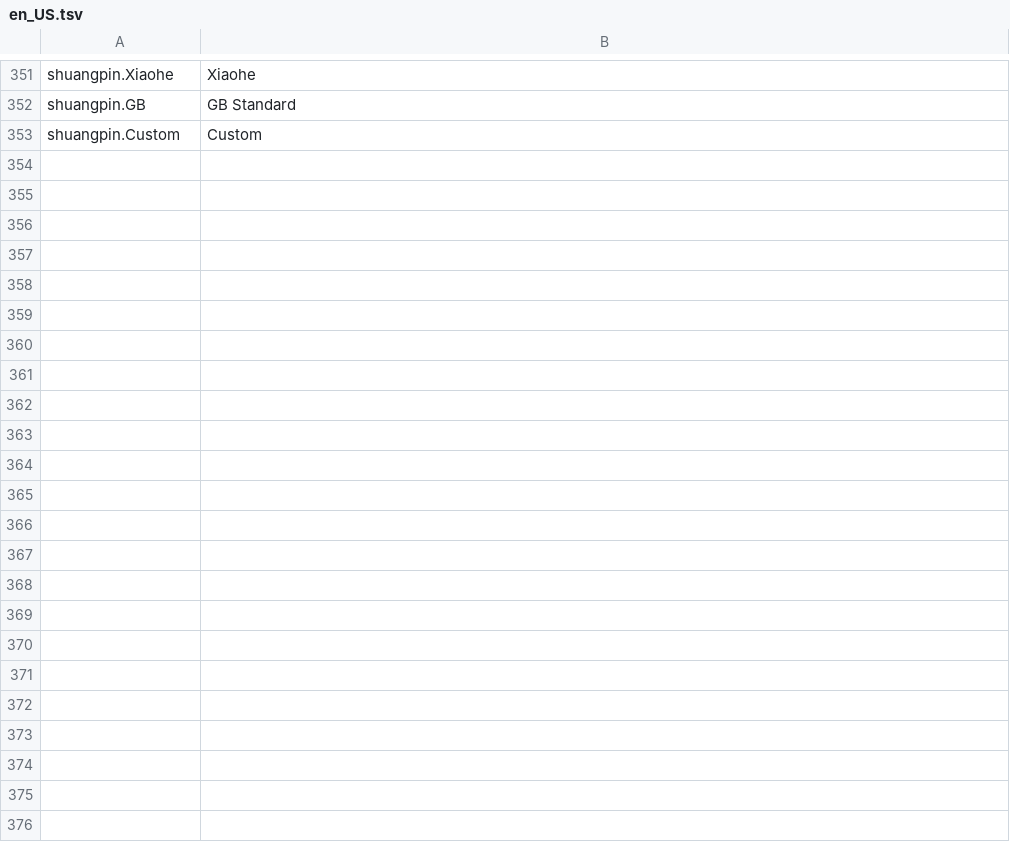
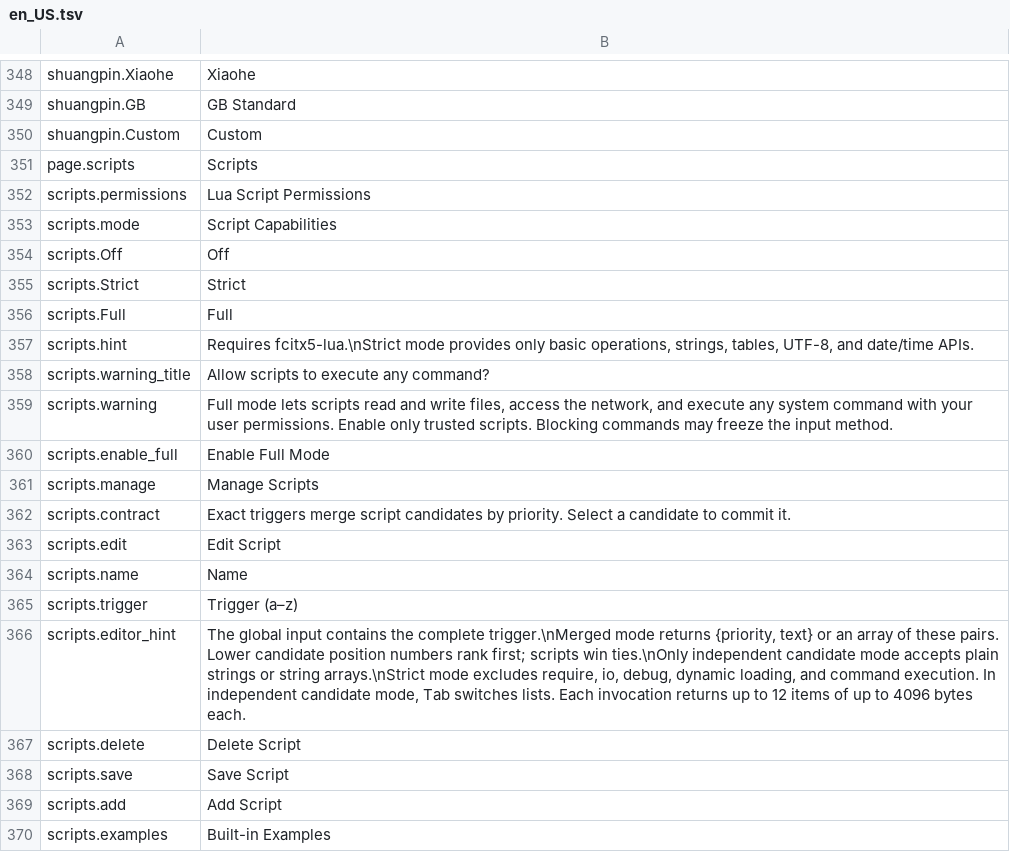
Before and after one commit to 0xarch/CowType, a TSV file: i18n/en_US.tsv, drawn as a sheet; only a part is shown, gaps mark what is left out; the diff covers the shown part only.

```diff
--- a/i18n/en_US.tsv
+++ b/i18n/en_US.tsv
@@ -353 +350,21 @@ shuangpin.GB	GB Standard
 shuangpin.Custom	Custom
+page.scripts	Scripts
+scripts.permissions	Lua Script Permissions
+scripts.mode	Script Capabilities
+scripts.Off	Off
+scripts.Strict	Strict
+scripts.Full	Full
+scripts.hint	Requires fcitx5-lua.\nStrict mode provides only basic operations, strings, tables, UTF-8, and date/time APIs.
+scripts.warning_title	Allow scripts to execute any command?
+scripts.warning	Full mode lets scripts read and write files, access the network, and execute any system command with your user permissions. Enable only trusted scripts. Blocking commands may freeze the input method.
+scripts.enable_full	Enable Full Mode
+scripts.manage	Manage Scripts
+scripts.contract	Exact triggers merge script candidates by priority. Select a candidate to commit it.
+scripts.edit	Edit Script
+scripts.name	Name
+scripts.trigger	Trigger (a–z)
+scripts.editor_hint	The global input contains the complete trigger.\nMerged mode returns {priority, text} or an array of these pairs. Lower candidate position numbers rank first; scripts win ties.\nOnly independent candidate mode accepts plain strings or string arrays.\nStrict mode excludes require, io, debug, dynamic loading, and command execution. In independent candidate mode, Tab switches lists. Each invocation returns up to 12 items of up to 4096 bytes each.
+scripts.delete	Delete Script
+scripts.save	Save Script
+scripts.add	Add Script
+scripts.examples	Built-in Examples
```
Also changed, not shown: 45 added rows, 3 removed rows and 12 edited cells elsewhere in this file, i18n/zh_CN.tsv, 3 other files.
